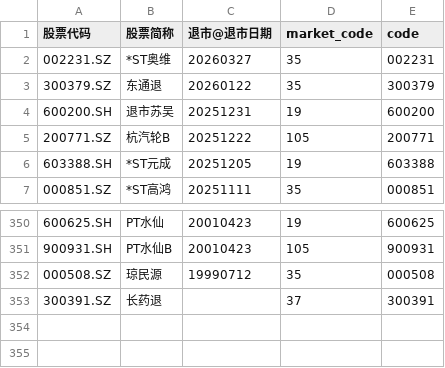
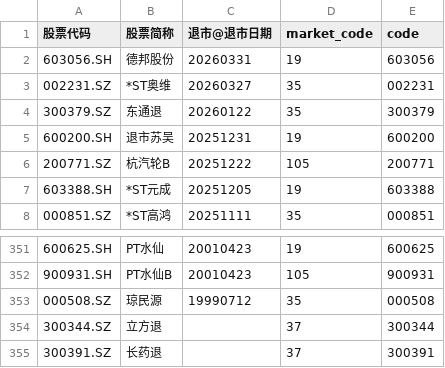
Before and after one commit to hefengfan/wencai, a CSV file: 退市股票.csv, drawn as a sheet; only a part is shown, gaps mark what is left out; the diff names each change by its address in the sheet, - before the commit and + after, or states it on an @@ line.

```diff
--- a/退市股票.csv
+++ b/退市股票.csv
+row 2: 603056.SH | 德邦股份 | 20260331 | 19 | 603056
+row 354: 300344.SZ | 立方退 |  | 37 | 300344
```
Also changed, not shown: 人气排名.csv, 推荐新手买入热门.csv, 2 other files.
